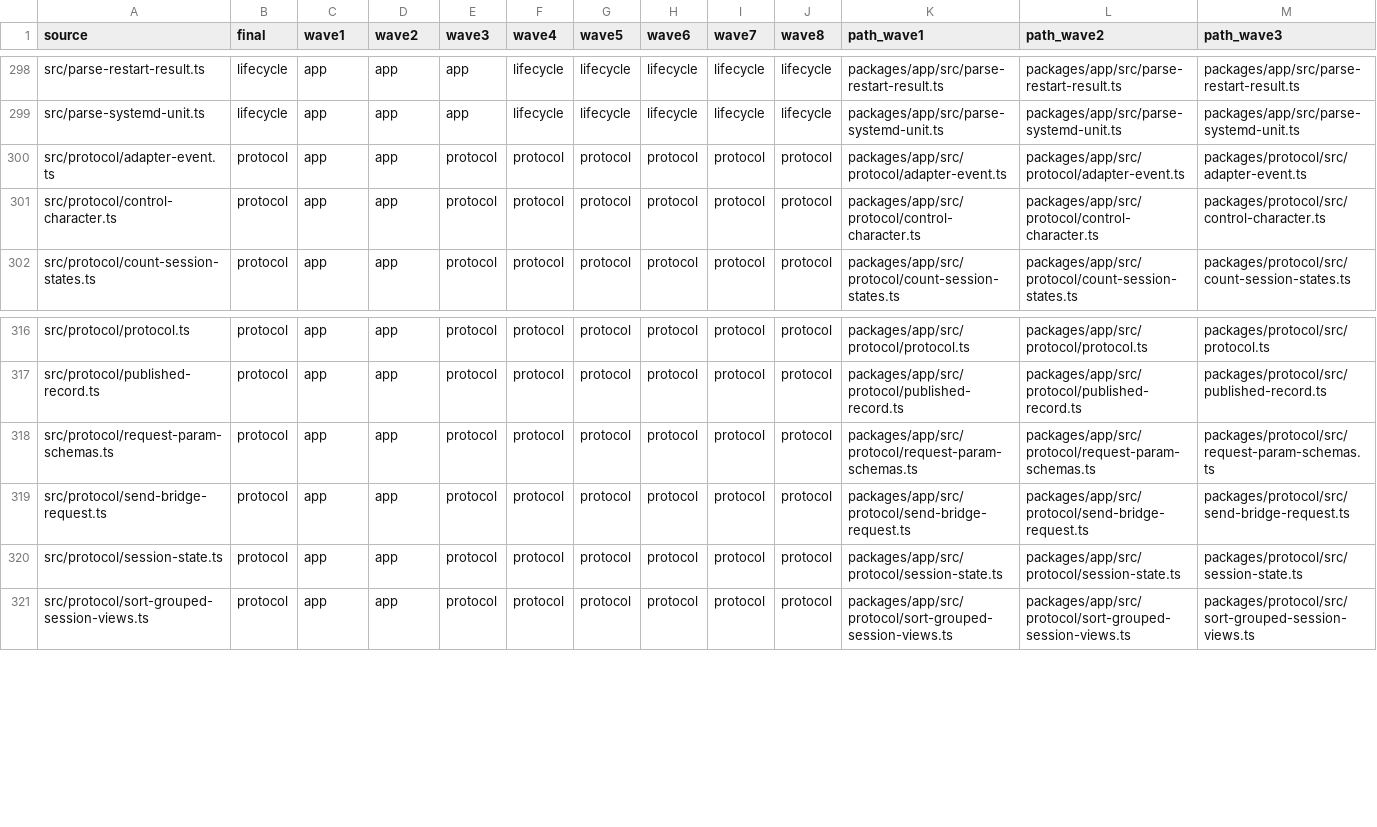
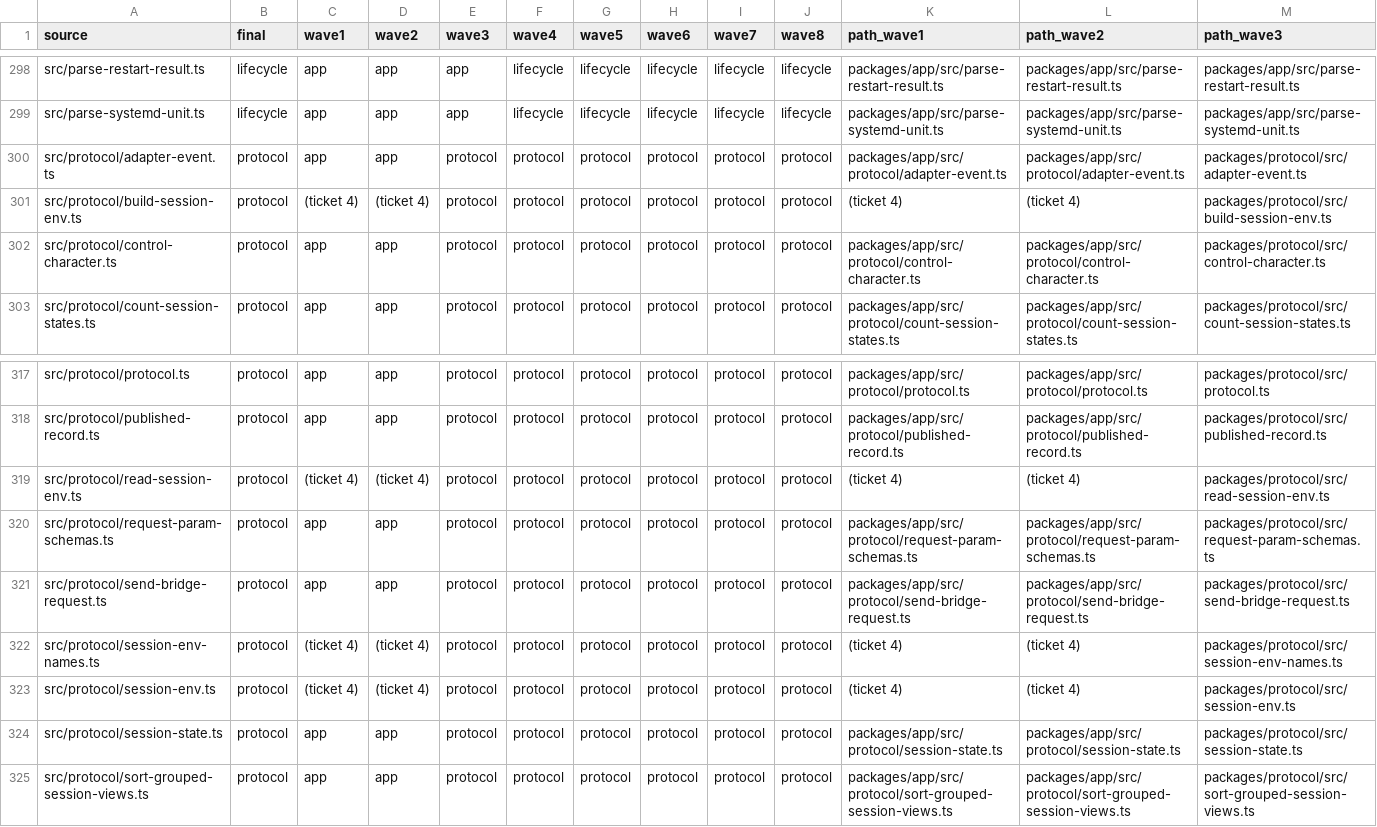
Before and after one commit to zgeoff/atc, a TSV file: scripts/package-map/package-stagemap.tsv, drawn as a sheet; only a part is shown, gaps mark what is left out; rows hold the shown columns only; the diff names each change by its address in the sheet, - before the commit and + after, or states it on an @@ line.

Commit message:
refactor(geo-397): declare the session environment once in protocol

```diff
--- a/scripts/package-map/package-stagemap.tsv
+++ b/scripts/package-map/package-stagemap.tsv
+row 301: src/protocol/build-session-env.ts | protocol | (ticket 4) | (ticket 4) | protocol | protocol | protocol | protocol | protocol | protocol | (ticket 4) | (ticket 4) | packages/protocol/src/build-session-env.ts
+row 319: src/protocol/read-session-env.ts | protocol | (ticket 4) | (ticket 4) | protocol | protocol | protocol | protocol | protocol | protocol | (ticket 4) | (ticket 4) | packages/protocol/src/read-session-env.ts
+row 322: src/protocol/session-env-names.ts | protocol | (ticket 4) | (ticket 4) | protocol | protocol | protocol | protocol | protocol | protocol | (ticket 4) | (ticket 4) | packages/protocol/src/session-env-names.ts
+row 323: src/protocol/session-env.ts | protocol | (ticket 4) | (ticket 4) | protocol | protocol | protocol | protocol | protocol | protocol | (ticket 4) | (ticket 4) | packages/protocol/src/session-env.ts
```
Also changed, not shown: scripts/package-map/package-filemap.tsv, scripts/package-map/package-testmap.tsv, 33 other files.
